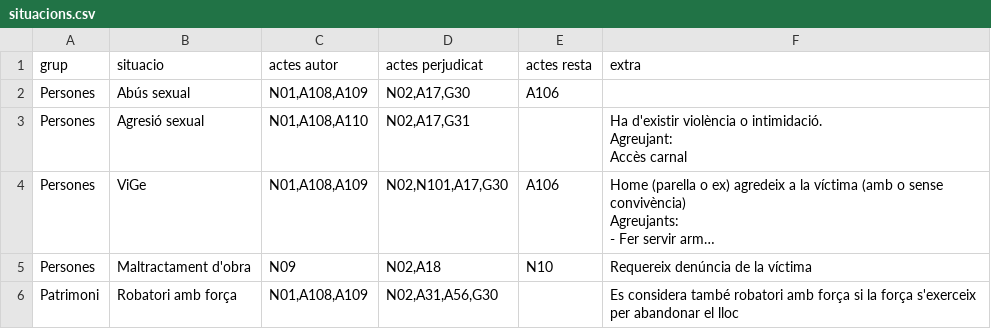
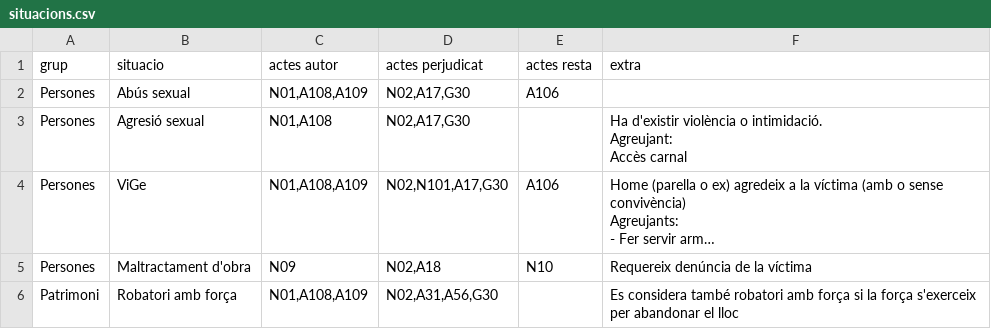
Before and after one commit to zaulin/GUB, a CSV file: actes/situacions.csv, drawn as a sheet; only a part is shown; long unchanged cells end in …; the diff names each change by its address in the sheet, - before the commit and + after, or states it on an @@ line.

Commit message:
Update situacions.csv

```diff
--- a/actes/situacions.csv
+++ b/actes/situacions.csv
-C3 (actes autor): N01,A108,A110
+C3 (actes autor): N01,A108
-D3 (actes perjudicat): N02,A17,G31
+D3 (actes perjudicat): N02,A17,G30
```
